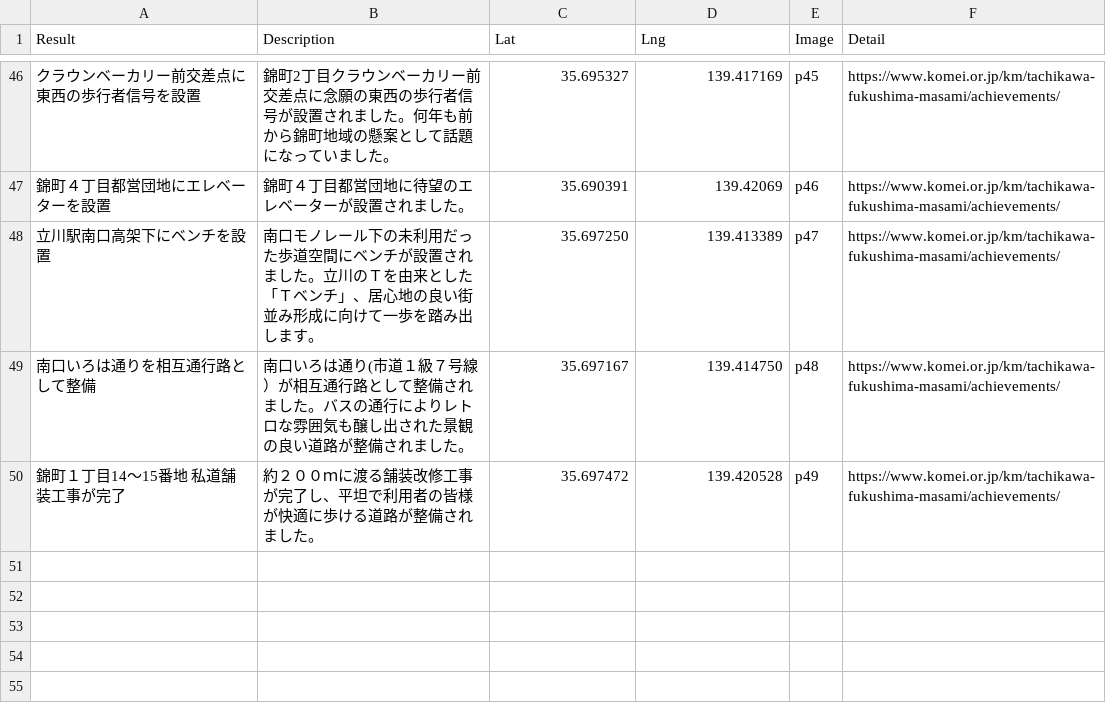
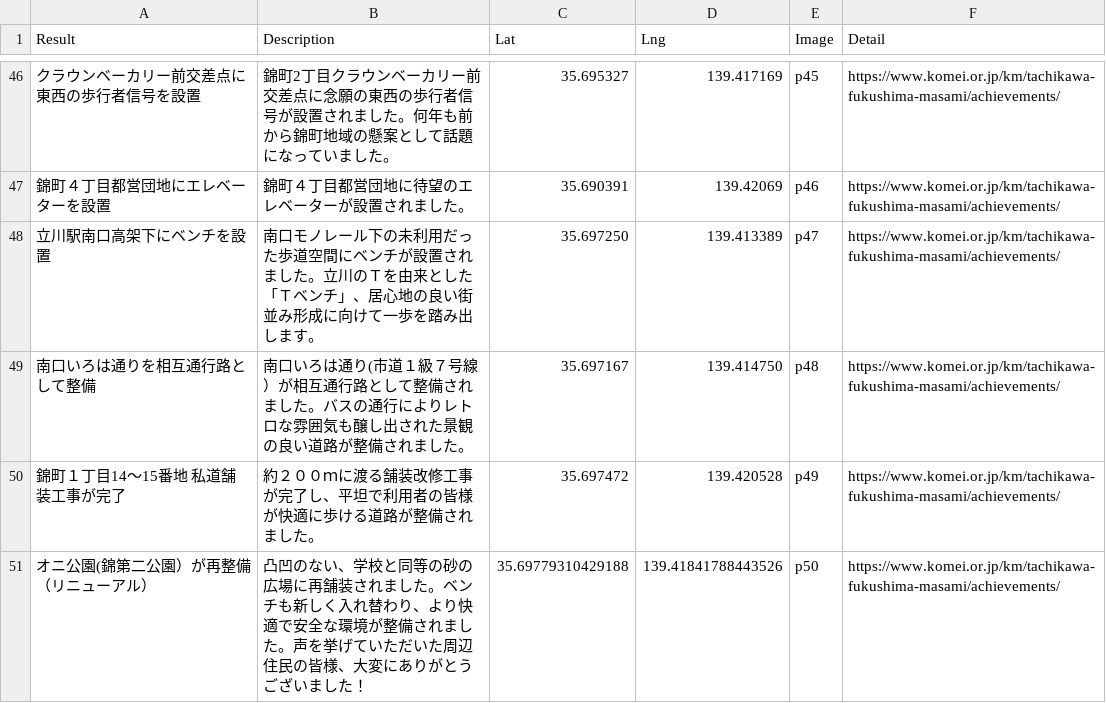
Before and after one commit to komeimap/tachikawa2022, a CSV file: data.csv, drawn as a sheet; only a part is shown, gaps mark what is left out; the diff names each change by its address in the sheet, - before the commit and + after, or states it on an @@ line.

Commit message:
実績追加

```diff
--- a/data.csv
+++ b/data.csv
+row 51: オニ公園(錦第二公園）が再整備（リニューアル） | 凸凹のない、学校と同等の砂の広場に再舗装されました。ベンチも新しく入れ替わり、より快適で安全な環境が整備されました。声を挙げていただいた周辺住民の皆様、大変にありがとうございました！ | 35.69779310429188 | 139.41841788443526 | p50 | https://www.komei.or.jp/km/tachikawa-fukushima-masami/achievements/
```
